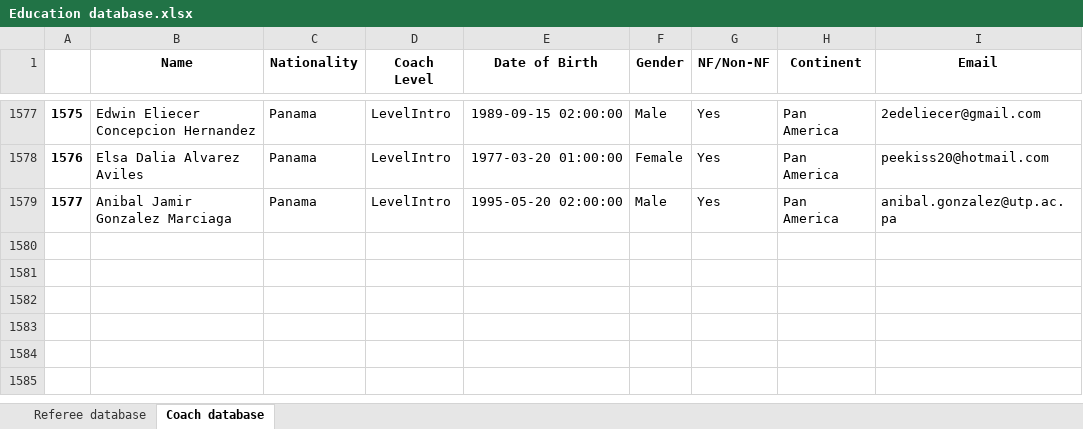
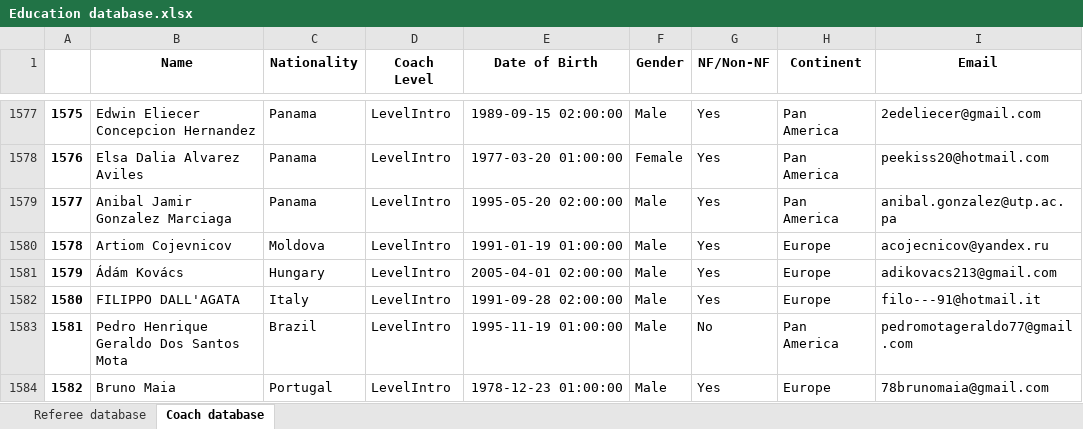
Before and after one commit to basketking/FITEQ-Education-Database, an Excel workbook: Education database.xlsx, sheet Coach database, drawn as a sheet; only a part is shown, gaps mark what is left out; values as stored, in another font and other column widths than the file's, no borders; the diff names each change by its address in the sheet, - before the commit and + after, or states it on an @@ line.

Commit message:
Add files via upload

```diff
--- a/Education database.xlsx (sheet Coach database)
+++ b/Education database.xlsx (sheet Coach database)
+row 1580: 1578 | Artiom Cojevnicov | Moldova | LevelIntro | 1991-01-19 01:00:00 | Male | Yes | Europe | acojecnicov@yandex.ru
+row 1581: 1579 | Ádám Kovács | Hungary | LevelIntro | 2005-04-01 02:00:00 | Male | Yes | Europe | adikovacs213@gmail.com
+row 1582: 1580 | FILIPPO DALL'AGATA | Italy | LevelIntro | 1991-09-28 02:00:00 | Male | Yes | Europe | filo---91@hotmail.it
+row 1583: 1581 | Pedro Henrique Geraldo Dos Santos Mota | Brazil | LevelIntro | 1995-11-19 01:00:00 | Male | No | Pan America | pedromotageraldo77@gmail.com
+row 1584: 1582 | Bruno Maia | Portugal | LevelIntro | 1978-12-23 01:00:00 | Male | Yes | Europe | 78brunomaia@gmail.com
```
Also changed, not shown: sheet Referee database.
